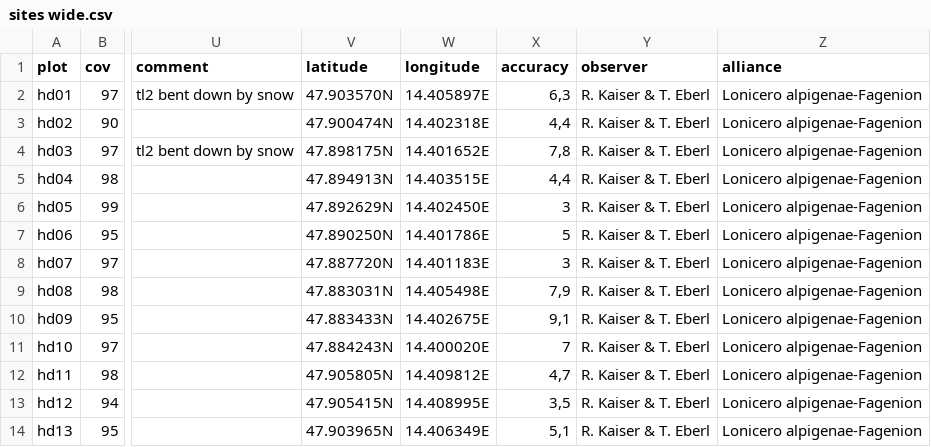
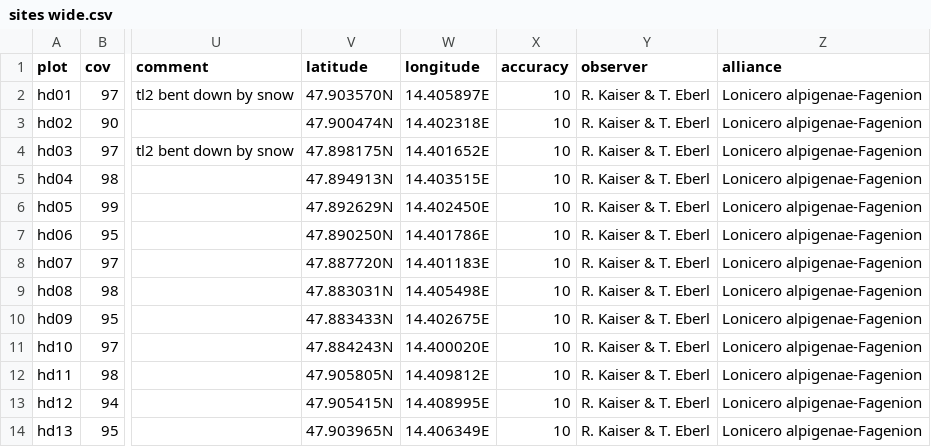
Before and after one commit to kardinal-eros/vegsoup-data, a CSV file: hohe dirn dta/sites wide.csv, drawn as a sheet; only a part is shown, gaps mark what is left out; the diff names each change by its address in the sheet, - before the commit and + after, or states it on an @@ line.

Commit message:
refined or added accuracy estimate

```diff
--- a/hohe dirn dta/sites wide.csv
+++ b/hohe dirn dta/sites wide.csv
-X2 (accuracy): 6,3
+X2 (accuracy): 10
-X3 (accuracy): 4,4
+X3 (accuracy): 10
-X4 (accuracy): 7,8
+X4 (accuracy): 10
-X5 (accuracy): 4,4
+X5 (accuracy): 10
-X6 (accuracy): 3
+X6 (accuracy): 10
-X7 (accuracy): 5
+X7 (accuracy): 10
-X8 (accuracy): 3
+X8 (accuracy): 10
-X9 (accuracy): 7,9
+X9 (accuracy): 10
-X10 (accuracy): 9,1
+X10 (accuracy): 10
-X11 (accuracy): 7
+X11 (accuracy): 10
-X12 (accuracy): 4,7
+X12 (accuracy): 10
-X13 (accuracy): 3,5
+X13 (accuracy): 10
-X14 (accuracy): 5,1
+X14 (accuracy): 10
```
Also changed, not shown: 11 other files.
